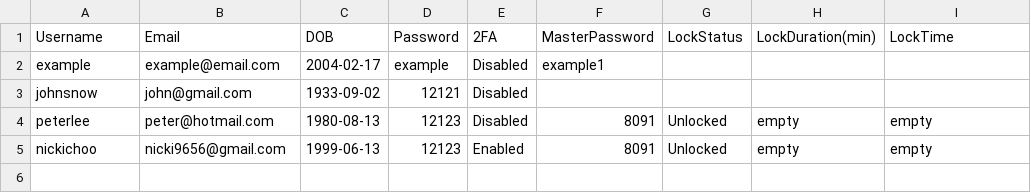
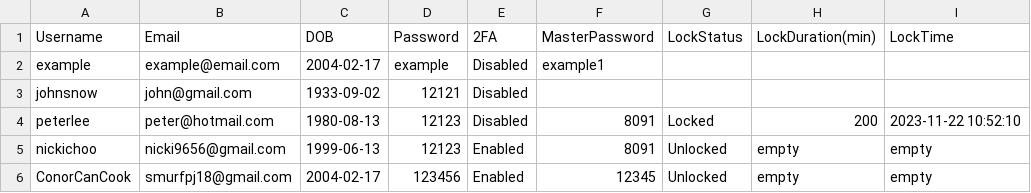
Before and after one commit to SmurfPJ/205.2-MasterVault, a CSV file: loginInfo.csv, drawn as a sheet.

```diff
--- a/loginInfo.csv
+++ b/loginInfo.csv
@@ -3,3 +3,4 @@ example,example@email.com,2004-02-17,example,Disabled,example1
 johnsnow,john@gmail.com,1933-09-02,12121,Disabled
-peterlee,peter@hotmail.com,1980-08-13,12123,Disabled,8091,Unlocked,empty,empty
+peterlee,peter@hotmail.com,1980-08-13,12123,Disabled,8091,Locked,200,2023-11-22 10:52:10
 nickichoo,nicki9656@gmail.com,1999-06-13,12123,Enabled,8091,Unlocked,empty,empty
+ConorCanCook,smurfpj18@gmail.com,2004-02-17,123456,Enabled,12345,Unlocked,empty,empty
```
Also changed, not shown: userData.csv, 4 other files.
